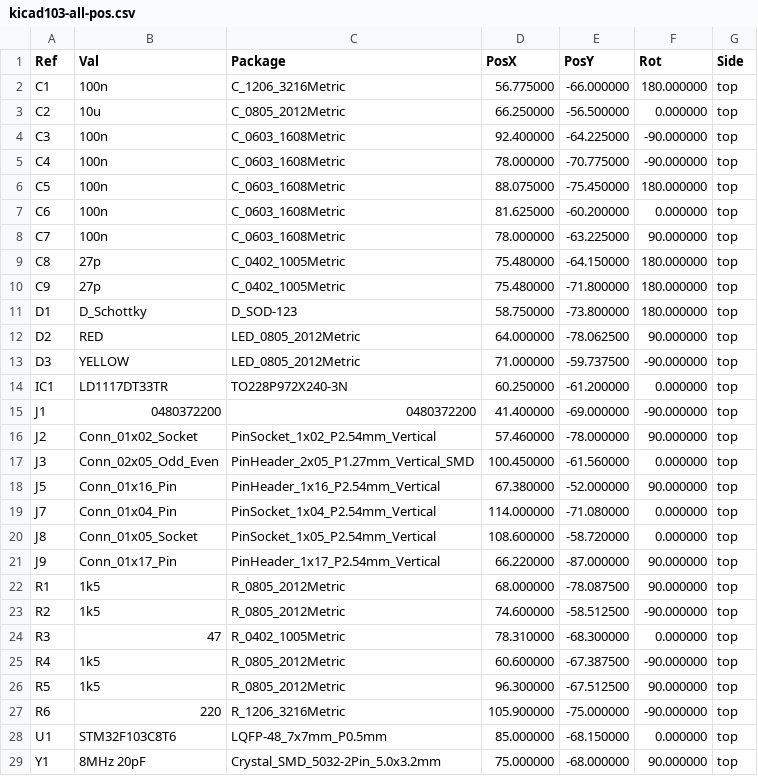
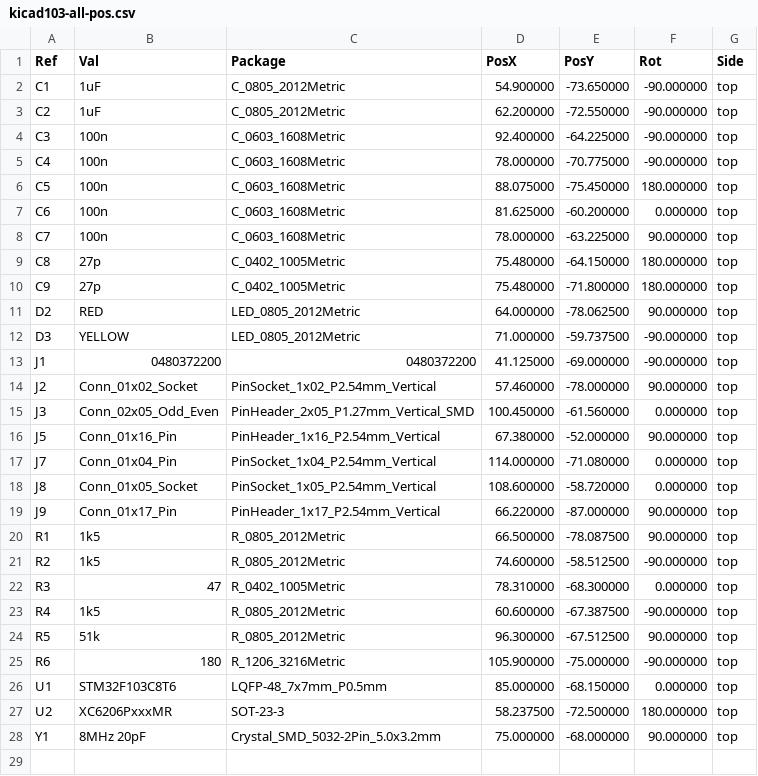
Before and after one commit to pvvovan/bluepillfw, a CSV file: STM32F103C8T6/ST-Link/pcb103/kicad103/assemble/kicad103-all-pos.csv, drawn as a sheet.

```diff
--- a/STM32F103C8T6/ST-Link/pcb103/kicad103/assemble/kicad103-all-pos.csv
+++ b/STM32F103C8T6/ST-Link/pcb103/kicad103/assemble/kicad103-all-pos.csv
@@ -1,4 +1,4 @@
 Ref,Val,Package,PosX,PosY,Rot,Side
-"C1","100n","C_1206_3216Metric",56.775000,-66.000000,180.000000,top
-"C2","10u","C_0805_2012Metric",66.250000,-56.500000,0.000000,top
+"C1","1uF","C_0805_2012Metric",54.900000,-73.650000,-90.000000,top
+"C2","1uF","C_0805_2012Metric",62.200000,-72.550000,-90.000000,top
 "C3","100n","C_0603_1608Metric",92.400000,-64.225000,-90.000000,top
@@ -10,7 +10,5 @@ Ref,Val,Package,PosX,PosY,Rot,Side
 "C9","27p","C_0402_1005Metric",75.480000,-71.800000,180.000000,top
-"D1","D_Schottky","D_SOD-123",58.750000,-73.800000,180.000000,top
 "D2","RED","LED_0805_2012Metric",64.000000,-78.062500,90.000000,top
 "D3","YELLOW","LED_0805_2012Metric",71.000000,-59.737500,-90.000000,top
-"IC1","LD1117DT33TR","TO228P972X240-3N",60.250000,-61.200000,0.000000,top
-"J1","0480372200","0480372200",41.400000,-69.000000,-90.000000,top
+"J1","0480372200","0480372200",41.125000,-69.000000,-90.000000,top
 "J2","Conn_01x02_Socket","PinSocket_1x02_P2.54mm_Vertical",57.460000,-78.000000,90.000000,top
@@ -21,3 +19,3 @@ Ref,Val,Package,PosX,PosY,Rot,Side
 "J9","Conn_01x17_Pin","PinHeader_1x17_P2.54mm_Vertical",66.220000,-87.000000,90.000000,top
-"R1","1k5","R_0805_2012Metric",68.000000,-78.087500,90.000000,top
+"R1","1k5","R_0805_2012Metric",66.500000,-78.087500,90.000000,top
 "R2","1k5","R_0805_2012Metric",74.600000,-58.512500,-90.000000,top
@@ -25,5 +23,6 @@ Ref,Val,Package,PosX,PosY,Rot,Side
 "R4","1k5","R_0805_2012Metric",60.600000,-67.387500,-90.000000,top
-"R5","1k5","R_0805_2012Metric",96.300000,-67.512500,90.000000,top
-"R6","220","R_1206_3216Metric",105.900000,-75.000000,-90.000000,top
+"R5","51k","R_0805_2012Metric",96.300000,-67.512500,90.000000,top
+"R6","180","R_1206_3216Metric",105.900000,-75.000000,-90.000000,top
 "U1","STM32F103C8T6","LQFP-48_7x7mm_P0.5mm",85.000000,-68.150000,0.000000,top
+"U2","XC6206PxxxMR","SOT-23-3",58.237500,-72.500000,180.000000,top
 "Y1","8MHz 20pF","Crystal_SMD_5032-2Pin_5.0x3.2mm",75.000000,-68.000000,90.000000,top
```
Also changed, not shown: STM32F103C8T6/ST-Link/pcb103/kicad103/assemble/POS.csv, 16 other files.
